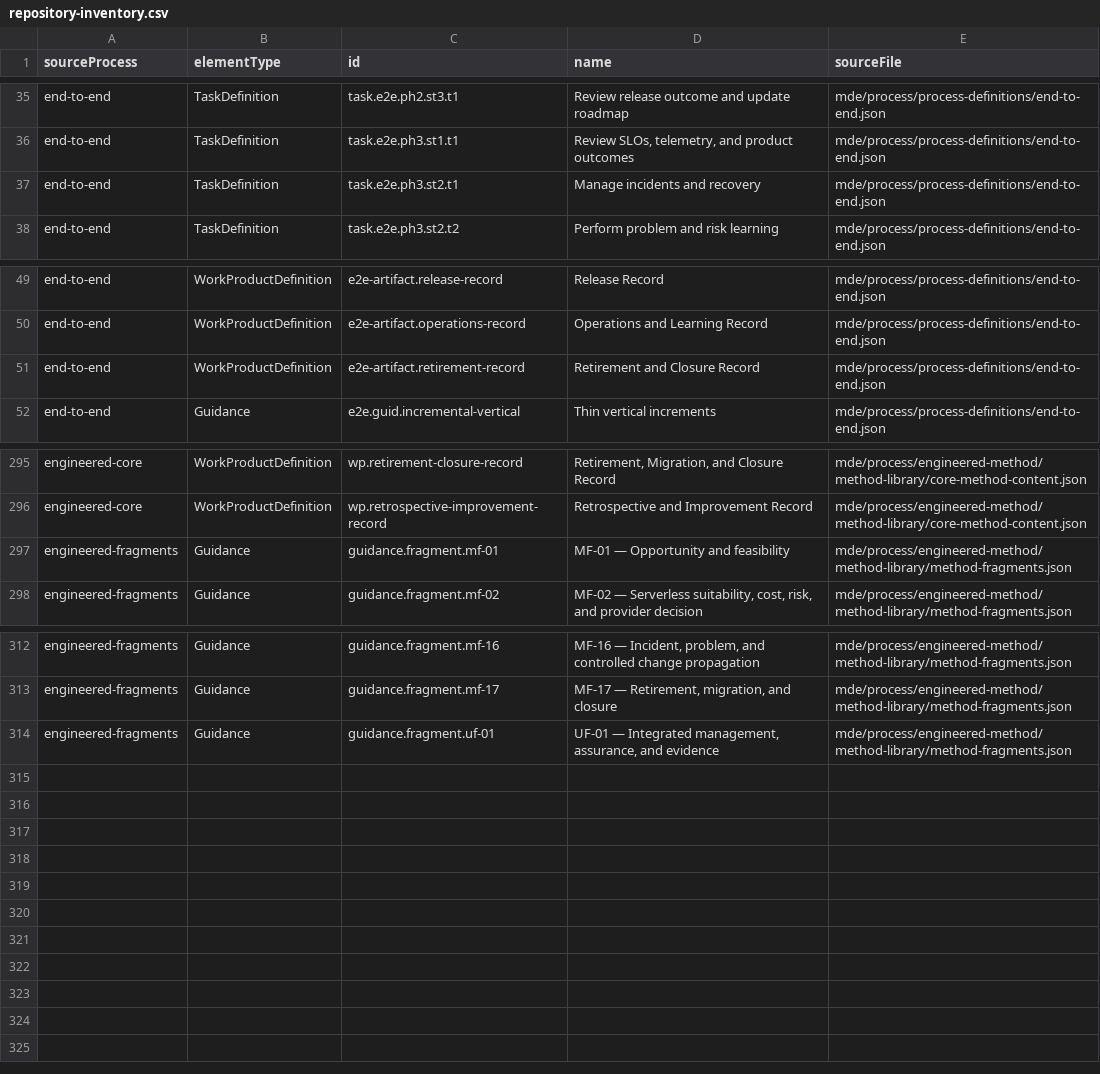
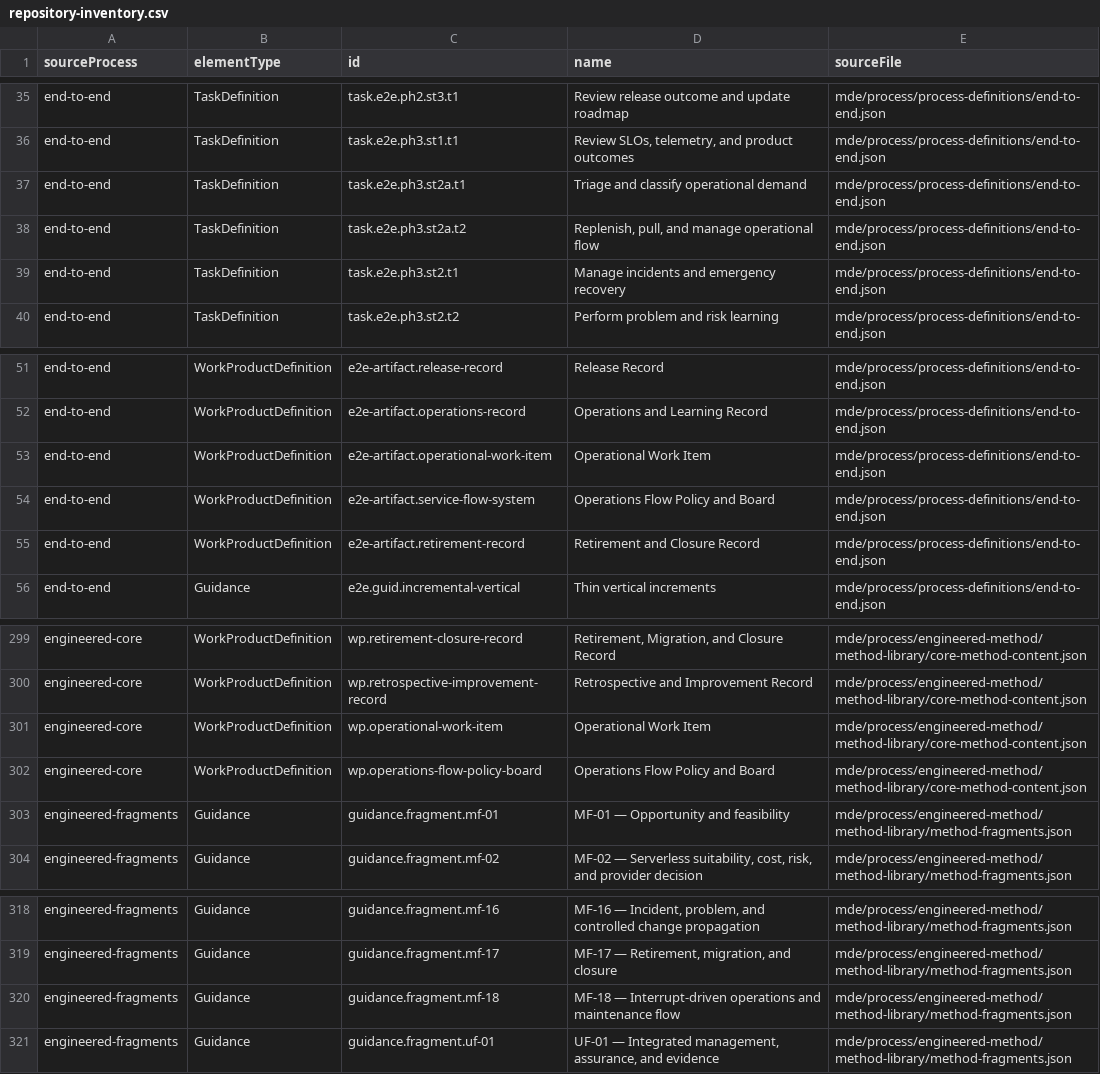
Before and after one commit to mehdieidi/modriss, a CSV file: mde/process/engineered-method/method-library/repository-inventory.csv, drawn as a sheet; only a part is shown, gaps mark what is left out.

Commit message:
feat(process): add interrupt-driven ops phases

```diff
--- a/mde/process/engineered-method/method-library/repository-inventory.csv
+++ b/mde/process/engineered-method/method-library/repository-inventory.csv
@@ -36,3 +36,5 @@ end-to-end,TaskDefinition,task.e2e.ph2.st3.t1,Review release outcome and update
 end-to-end,TaskDefinition,task.e2e.ph3.st1.t1,"Review SLOs, telemetry, and product outcomes",mde/process/process-definitions/end-to-end.json
-end-to-end,TaskDefinition,task.e2e.ph3.st2.t1,Manage incidents and recovery,mde/process/process-definitions/end-to-end.json
+end-to-end,TaskDefinition,task.e2e.ph3.st2a.t1,Triage and classify operational demand,mde/process/process-definitions/end-to-end.json
+end-to-end,TaskDefinition,task.e2e.ph3.st2a.t2,"Replenish, pull, and manage operational flow",mde/process/process-definitions/end-to-end.json
+end-to-end,TaskDefinition,task.e2e.ph3.st2.t1,Manage incidents and emergency recovery,mde/process/process-definitions/end-to-end.json
 end-to-end,TaskDefinition,task.e2e.ph3.st2.t2,Perform problem and risk learning,mde/process/process-definitions/end-to-end.json
@@ -50,2 +52,4 @@ end-to-end,WorkProductDefinition,e2e-artifact.release-record,Release Record,mde/
 end-to-end,WorkProductDefinition,e2e-artifact.operations-record,Operations and Learning Record,mde/process/process-definitions/end-to-end.json
+end-to-end,WorkProductDefinition,e2e-artifact.operational-work-item,Operational Work Item,mde/process/process-definitions/end-to-end.json
+end-to-end,WorkProductDefinition,e2e-artifact.service-flow-system,Operations Flow Policy and Board,mde/process/process-definitions/end-to-end.json
 end-to-end,WorkProductDefinition,e2e-artifact.retirement-record,Retirement and Closure Record,mde/process/process-definitions/end-to-end.json
@@ -296,2 +300,4 @@ engineered-core,WorkProductDefinition,wp.retirement-closure-record,"Retirement,
 engineered-core,WorkProductDefinition,wp.retrospective-improvement-record,Retrospective and Improvement Record,mde/process/engineered-method/method-library/core-method-content.json
+engineered-core,WorkProductDefinition,wp.operational-work-item,Operational Work Item,mde/process/engineered-method/method-library/core-method-content.json
+engineered-core,WorkProductDefinition,wp.operations-flow-policy-board,Operations Flow Policy and Board,mde/process/engineered-method/method-library/core-method-content.json
 engineered-fragments,Guidance,guidance.fragment.mf-01,MF-01 — Opportunity and feasibility,mde/process/engineered-method/method-library/method-fragments.json
@@ -313,2 +319,3 @@ engineered-fragments,Guidance,guidance.fragment.mf-16,"MF-16 — Incident, probl
 engineered-fragments,Guidance,guidance.fragment.mf-17,"MF-17 — Retirement, migration, and closure",mde/process/engineered-method/method-library/method-fragments.json
+engineered-fragments,Guidance,guidance.fragment.mf-18,MF-18 — Interrupt-driven operations and maintenance flow,mde/process/engineered-method/method-library/method-fragments.json
 engineered-fragments,Guidance,guidance.fragment.uf-01,"UF-01 — Integrated management, assurance, and evidence",mde/process/engineered-method/method-library/method-fragments.json
```
Also changed, not shown: 54 other files.
